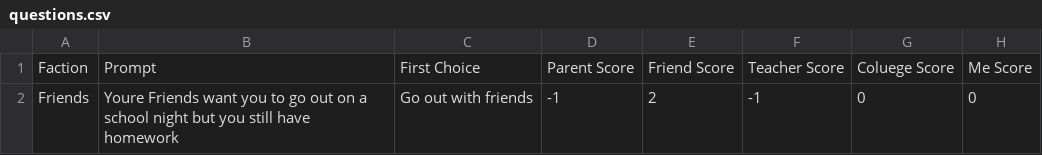
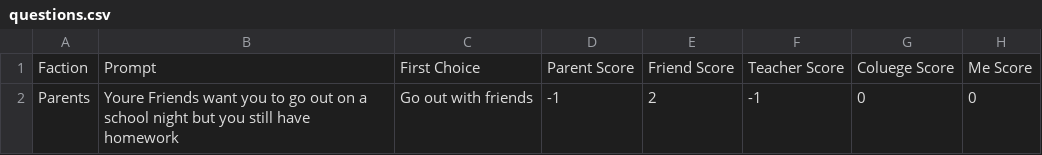
Before and after one commit to dsaliba/Conscience, a CSV file: out/production/Conscience/questions.csv, drawn as a sheet; only a part is shown; the diff names each change by its address in the sheet, - before the commit and + after, or states it on an @@ line.

Commit message:
Question Stuff

```diff
--- a/out/production/Conscience/questions.csv
+++ b/out/production/Conscience/questions.csv
-A2: Friends
+A2: Parents
```
Also changed, not shown: src/questions.csv, 11 other files.
